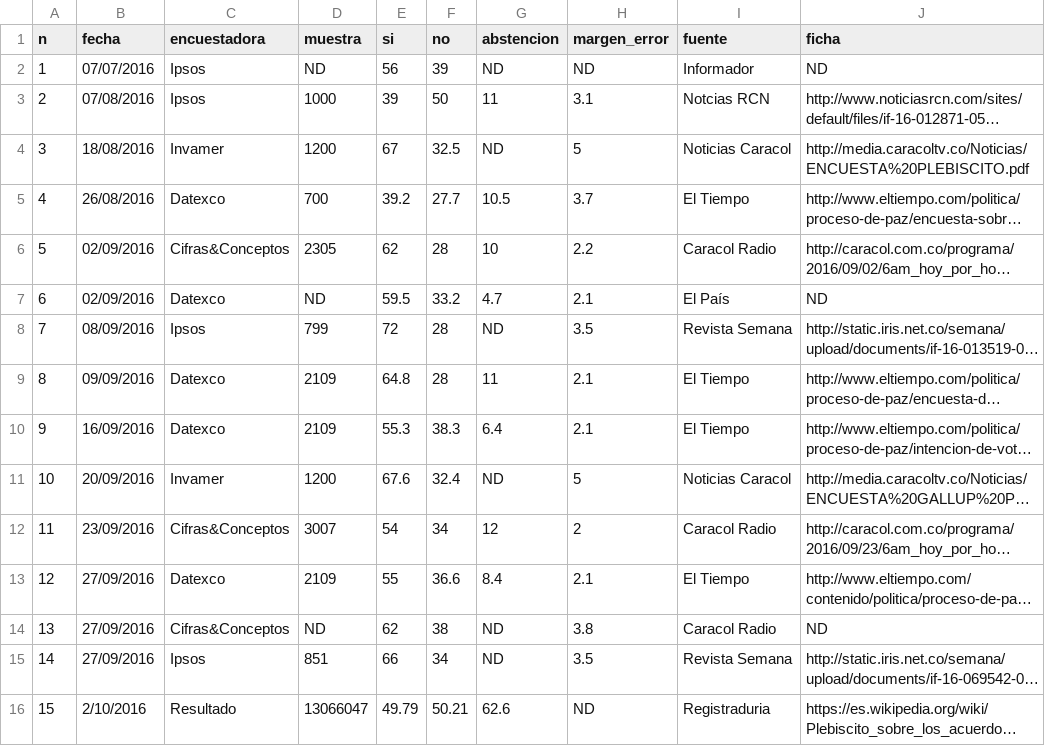
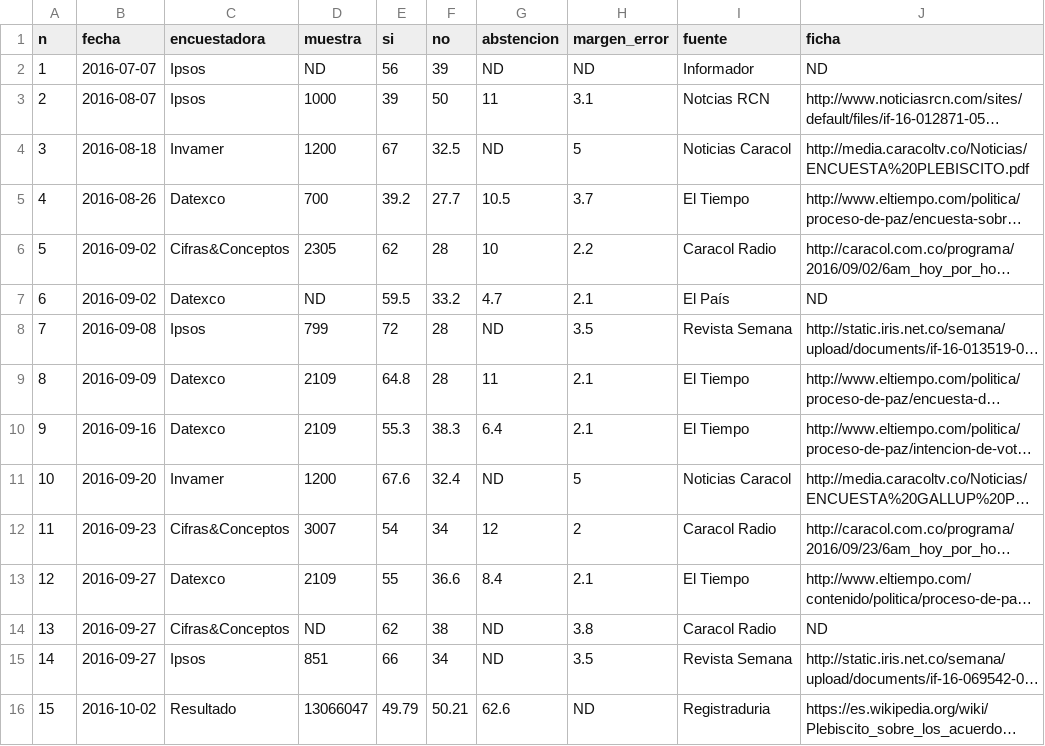
Before and after one commit to nelsonamayad/Elecciones-presidenciales-2018, a CSV file: Plebiscito 2016/encuestas2016.csv, drawn as a sheet; long unchanged cells end in …; the diff names each change by its address in the sheet, - before the commit and + after, or states it on an @@ line.

Commit message:
fechas

```diff
--- a/Plebiscito 2016/encuestas2016.csv
+++ b/Plebiscito 2016/encuestas2016.csv
-B2 (fecha): 07/07/2016
+B2 (fecha): 2016-07-07
-B3 (fecha): 07/08/2016
+B3 (fecha): 2016-08-07
-B4 (fecha): 18/08/2016
+B4 (fecha): 2016-08-18
-B5 (fecha): 26/08/2016
+B5 (fecha): 2016-08-26
-B6:B7 (fecha): 02/09/2016
+B6:B7 (fecha): 2016-09-02
-B8 (fecha): 08/09/2016
+B8 (fecha): 2016-09-08
-B9 (fecha): 09/09/2016
+B9 (fecha): 2016-09-09
-B10 (fecha): 16/09/2016
+B10 (fecha): 2016-09-16
-B11 (fecha): 20/09/2016
+B11 (fecha): 2016-09-20
-B12 (fecha): 23/09/2016
+B12 (fecha): 2016-09-23
-B13:B15 (fecha): 27/09/2016
+B13:B15 (fecha): 2016-09-27
-B16 (fecha): 2/10/2016
+B16 (fecha): 2016-10-02
```
